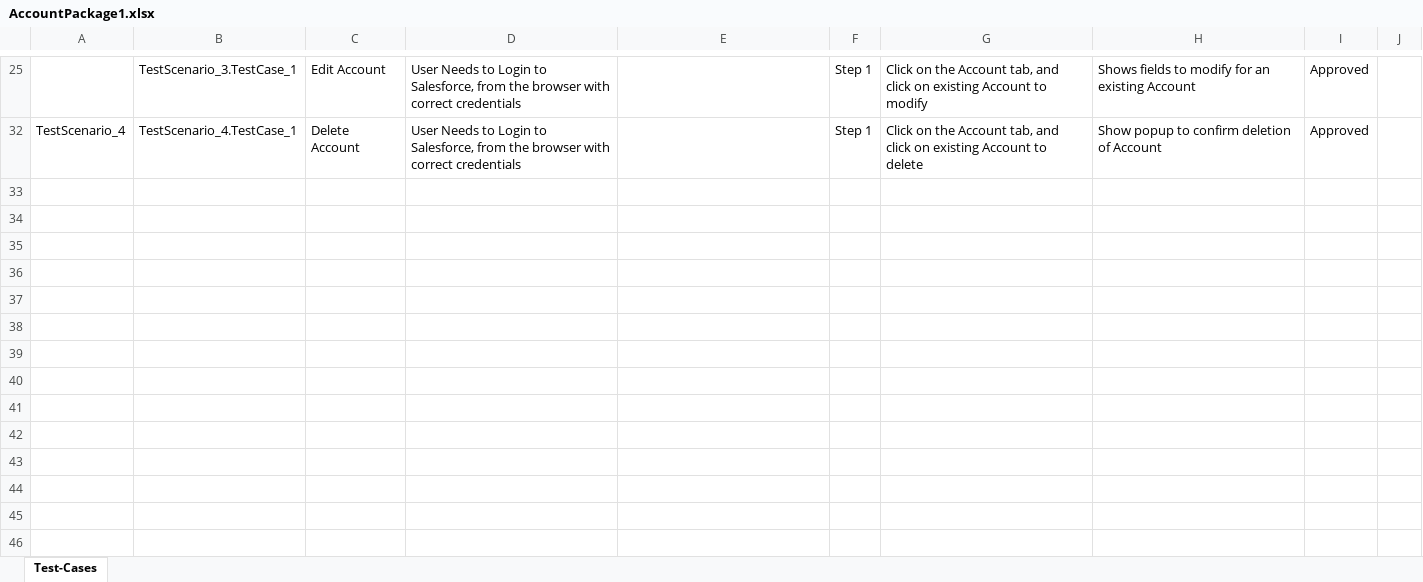
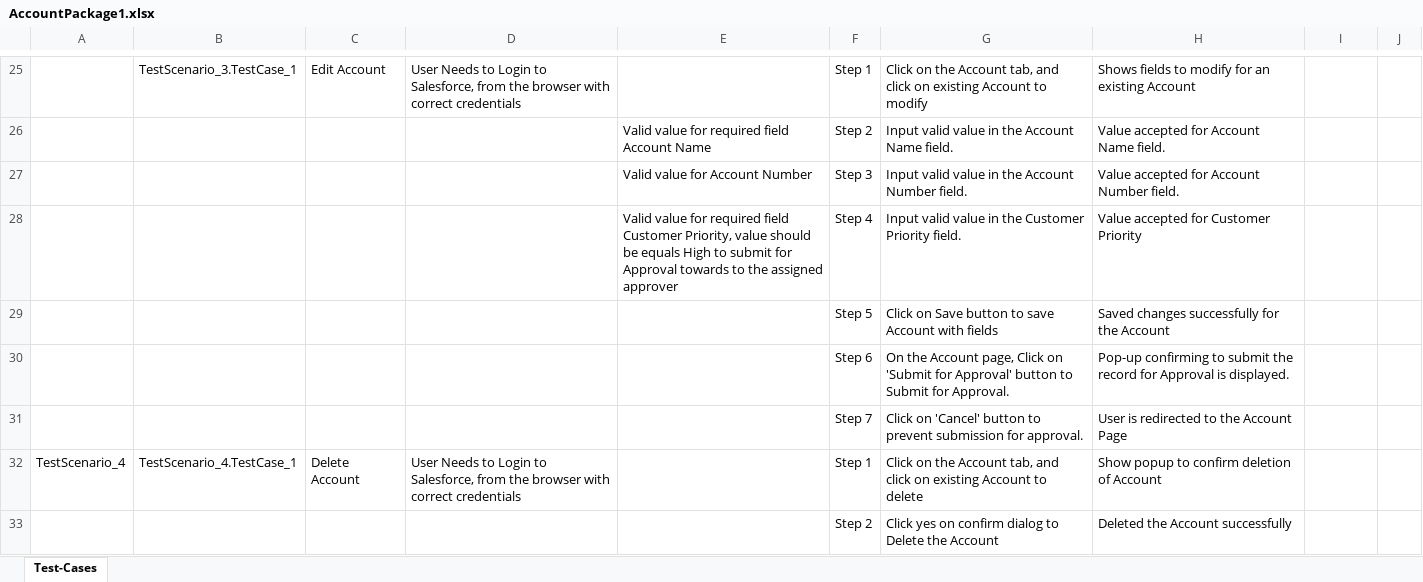
Before and after one commit to ShaikMohamedIrfan/ManasProject, an Excel workbook: AccountPackage1.xlsx, sheet Test-Cases, drawn as a sheet; only a part is shown, gaps mark what is left out; values as stored, in another font and other column widths than the file's, no borders; table styles not drawn; the diff covers the shown part only; the diff names each change by its address in the sheet, - before the commit and + after, or states it on an @@ line.

Commit message:
Initial Commit for Verification of Test cases

```diff
--- a/AccountPackage1.xlsx (sheet Test-Cases)
+++ b/AccountPackage1.xlsx (sheet Test-Cases)
-I25: Approved
+I25: (empty)
@@ row 26 unhidden:  |  |  |  | Valid value for required field Account Name | Step 2 | Input valid value in the Account Name field. | Value accepted for Account Name field. @@
@@ row 27 unhidden:  |  |  |  | Valid value for Account Number | Step 3 | Input valid value in the Account Number field. | Value accepted for Account Number field. @@
@@ row 28 unhidden:  |  |  |  | Valid value for required field Customer Priority, value should be equals High to submit for Approval towards to the assigned approver | Step 4 | Input valid value in the Customer Priority field. | Value accepted for Customer Priority @@
@@ row 29 unhidden:  |  |  |  |  | Step 5 | Click on Save button to save Account with fields | Saved changes successfully for the Account @@
@@ row 30 unhidden:  |  |  |  |  | Step 6 | On the Account page, Click on 'Submit for Approval' button to Submit for Approval. | Pop-up confirming to submit the record for Approval is displayed. @@
@@ row 31 unhidden:  |  |  |  |  | Step 7 | Click on 'Cancel' button to prevent submission for approval. | User is redirected to the Account Page @@
-I32: Approved
+I32: (empty)
@@ row 33 unhidden:  |  |  |  |  | Step 2 | Click yes on confirm dialog to Delete the Account | Deleted the Account successfully @@
```
Also changed, not shown: 19 hidden or unhidden rows and 4 edited cells elsewhere in this sheet.
